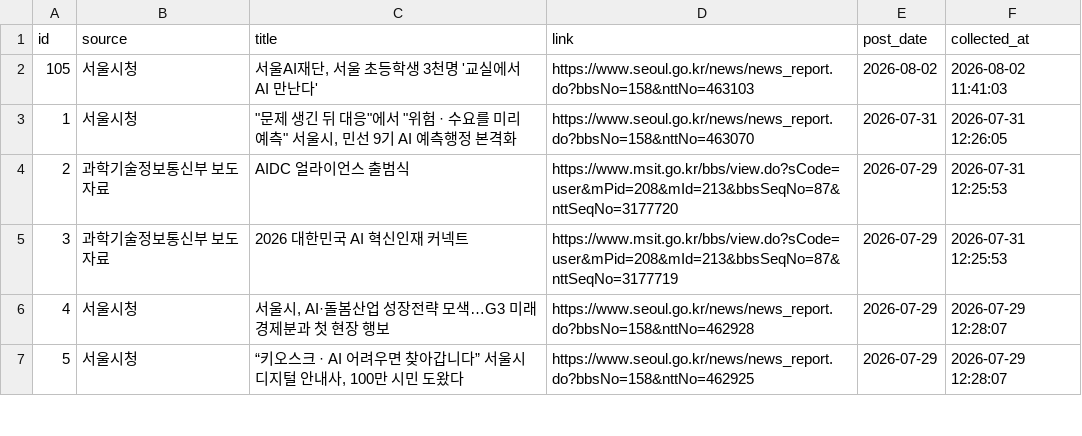
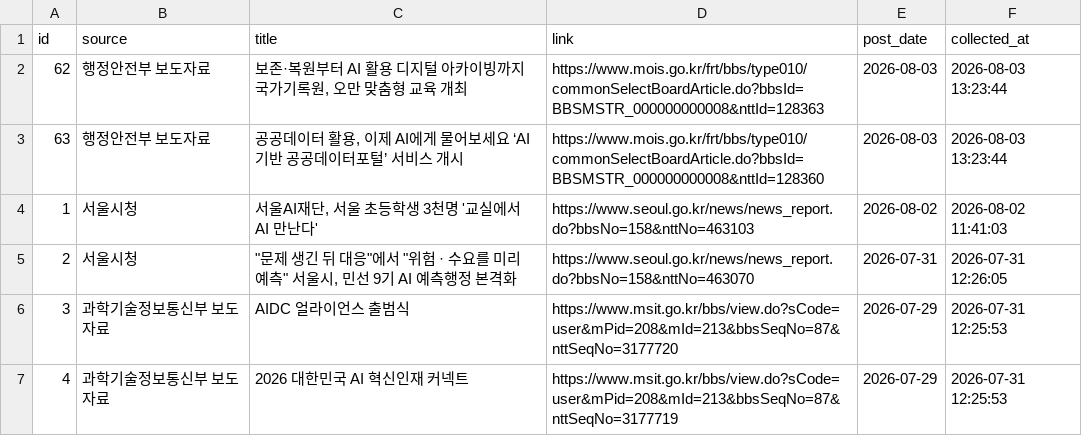
Before and after one commit to dynamicalequilibrium-source/monitor2, a CSV file: data/support_projects.csv, drawn as a sheet; only a part is shown; the shorter side is filled out with more unchanged rows; addresses are those after the commit; the diff names each change by its address in the sheet, - before the commit and + after, or states it on an @@ line.

```diff
--- a/data/support_projects.csv
+++ b/data/support_projects.csv
+row 2: 62 | 행정안전부 보도자료 | 보존·복원부터 AI 활용 디지털 아카이빙까지 국가기록원, 오만 맞춤형 교육 개최 | https://www.mois.go.kr/frt/bbs/type010/commonSelectBoardArticle.do?bbsId=BBSMSTR_000000000008&nttId=128363 | 2026-08-03 | 2026-08-03 13:23:44
+row 3: 63 | 행정안전부 보도자료 | 공공데이터 활용, 이제 AI에게 물어보세요 ‘AI기반 공공데이터포털’ 서비스 개시 | https://www.mois.go.kr/frt/bbs/type010/commonSelectBoardArticle.do?bbsId=BBSMSTR_000000000008&nttId=128360 | 2026-08-03 | 2026-08-03 13:23:44
@@ column A (id) renumbered from row 4 down @@
```
